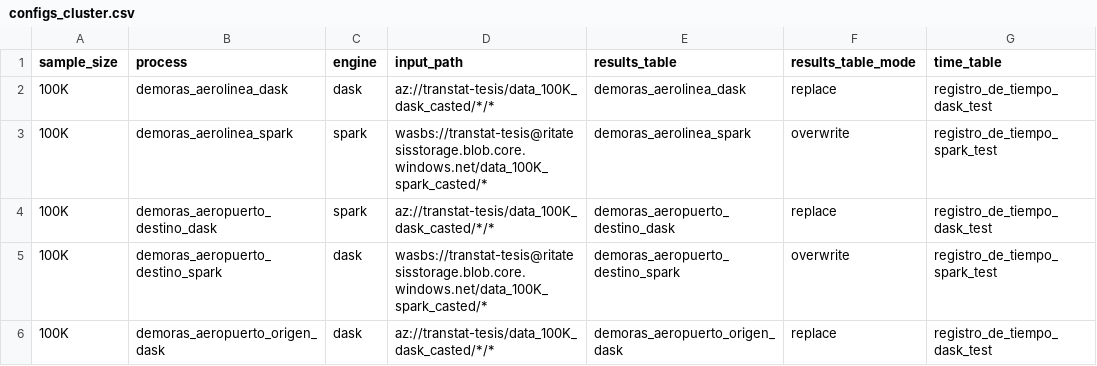
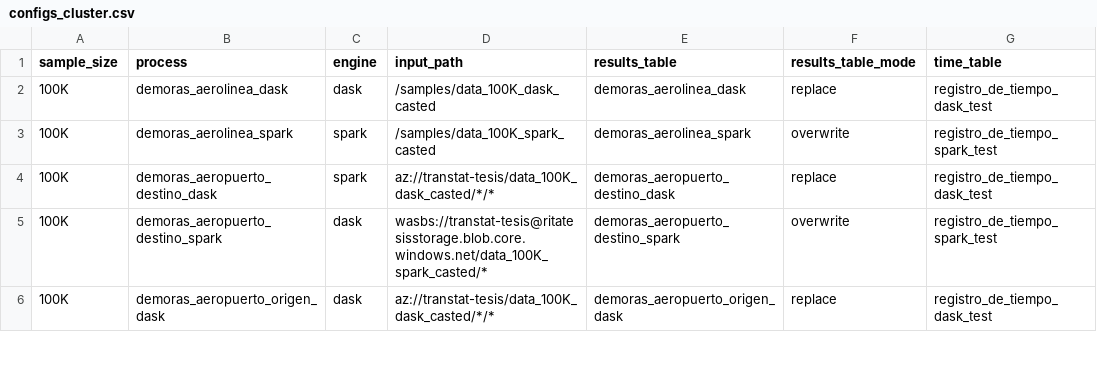
Before and after one commit to ikerforce/spark-rita, a CSV file: conf/base/configs_cluster.csv, drawn as a sheet; only a part is shown; the diff names each change by its address in the sheet, - before the commit and + after, or states it on an @@ line.

Commit message:
Actualizé la ruta de lectura de datos.

```diff
--- a/conf/base/configs_cluster.csv
+++ b/conf/base/configs_cluster.csv
-D2 (input_path): az://transtat-tesis/data_100K_dask_casted/*/*
+D2 (input_path): /samples/data_100K_dask_casted
-D3 (input_path): wasbs://transtat-tesis@ritatesisstorage.blob.core.windows.net/data_100K_spark_casted/*
+D3 (input_path): /samples/data_100K_spark_casted
```
